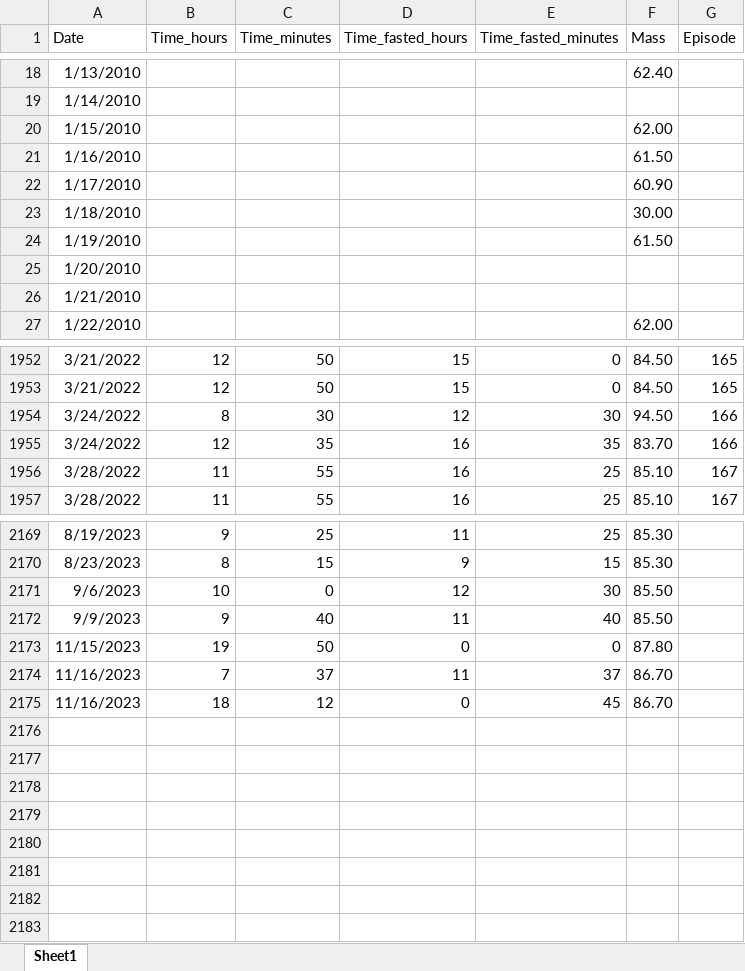
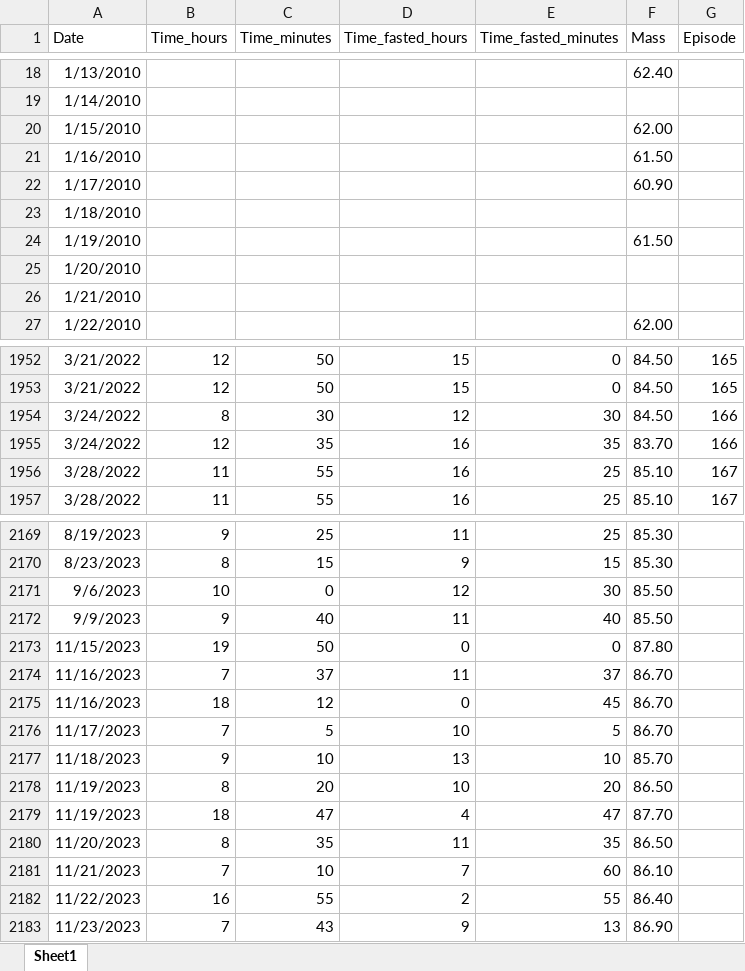
Before and after one commit to MartynK/Martysweight, an Excel workbook: inst/extdata/martysweight.xlsx, sheet Sheet1, drawn as a sheet; only a part is shown, gaps mark what is left out; values as stored, in another font and other column widths than the file's, no borders; the diff names each change by its address in the sheet, - before the commit and + after, or states it on an @@ line.

```diff
--- a/inst/extdata/martysweight.xlsx (sheet Sheet1)
+++ b/inst/extdata/martysweight.xlsx (sheet Sheet1)
-F23 (Mass): 30.00
+F23 (Mass): (empty)
-F1954 (Mass): 94.50
+F1954 (Mass): 84.50
+row 2176: 11/17/2023 | 7 | 5 | 10 | 5 | 86.70
+row 2177: 11/18/2023 | 9 | 10 | 13 | 10 | 85.70
+row 2178: 11/19/2023 | 8 | 20 | 10 | 20 | 86.50
+row 2179: 11/19/2023 | 18 | 47 | 4 | 47 | 87.70
+row 2180: 11/20/2023 | 8 | 35 | 11 | 35 | 86.50
+row 2181: 11/21/2023 | 7 | 10 | 7 | 60 | 86.10
+row 2182: 11/22/2023 | 16 | 55 | 2 | 55 | 86.40
+row 2183: 11/23/2023 | 7 | 43 | 9 | 13 | 86.90
```
Also changed, not shown: 30 other files.
